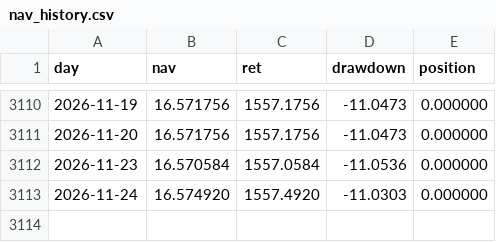
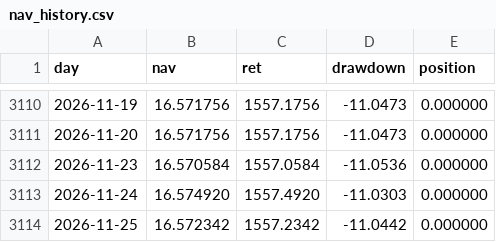
Before and after one commit to ebabao/style-rotation-nav, a CSV file: data/nav_history.csv, drawn as a sheet; only a part is shown, gaps mark what is left out; the diff names each change by its address in the sheet, - before the commit and + after, or states it on an @@ line.

```diff
--- a/data/nav_history.csv
+++ b/data/nav_history.csv
+row 3114: 2026-11-25 | 16.572342 | 1557.2342 | -11.0442 | 0.000000
```
Also changed, not shown: 4 other files.
